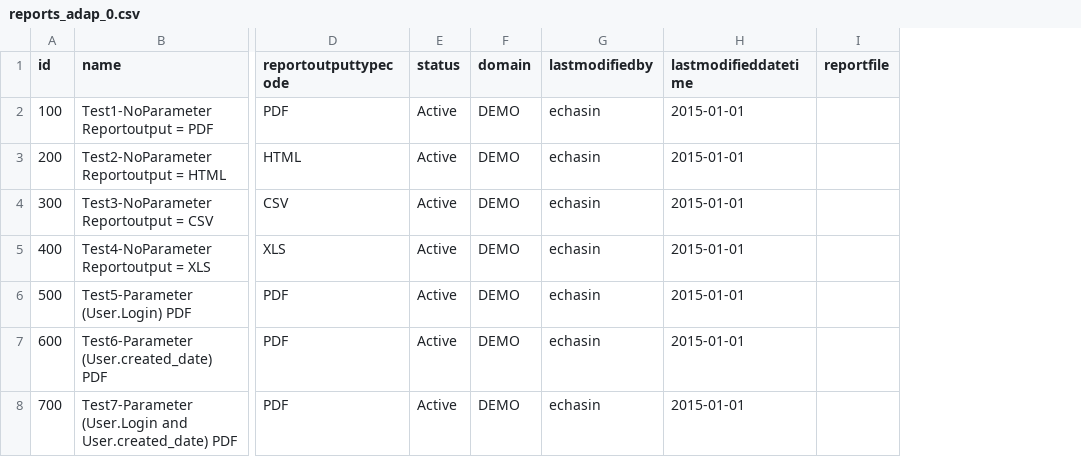
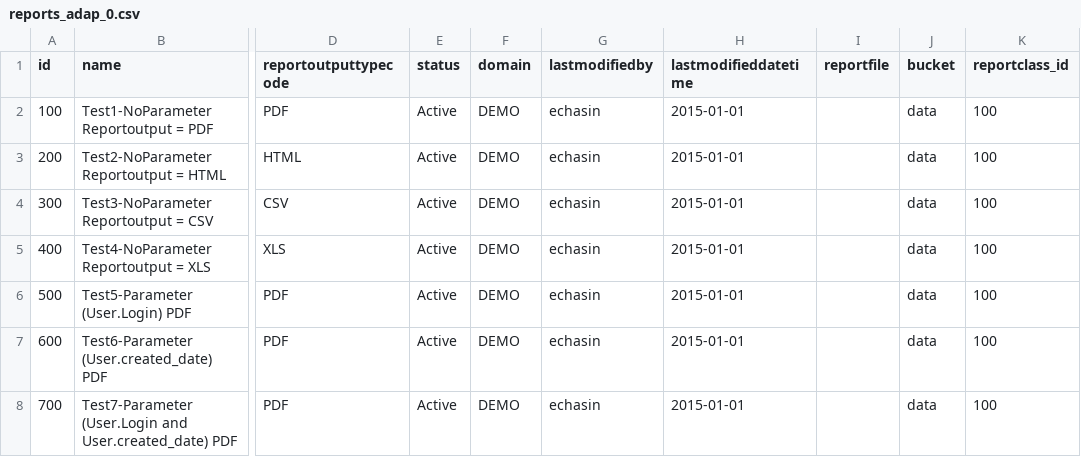
Before and after one commit to alialrabi/skywriter-report, a CSV file: src/main/resources/config/liquibase/reports_adap_0.csv, drawn as a sheet; only a part is shown, gaps mark what is left out; the diff names each change by its address in the sheet, - before the commit and + after, or states it on an @@ line.

Commit message:
file report

```diff
--- a/src/main/resources/config/liquibase/reports_adap_0.csv
+++ b/src/main/resources/config/liquibase/reports_adap_0.csv
+column J (bucket), rows 2-8: all data
+column K (reportclass_id), rows 2-8: all 100
```
Also changed, not shown: 17 other files.
